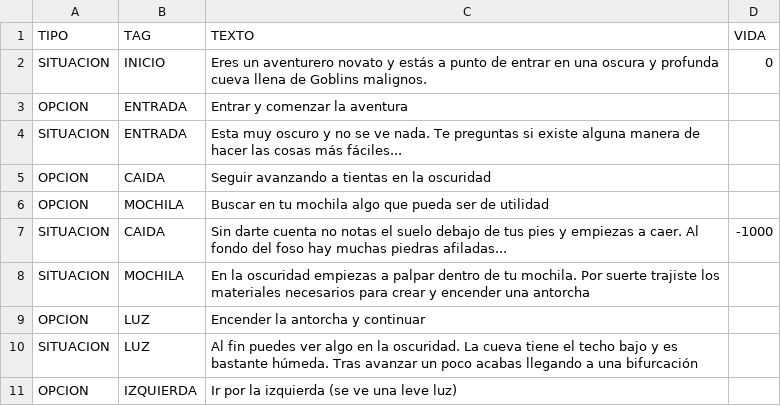
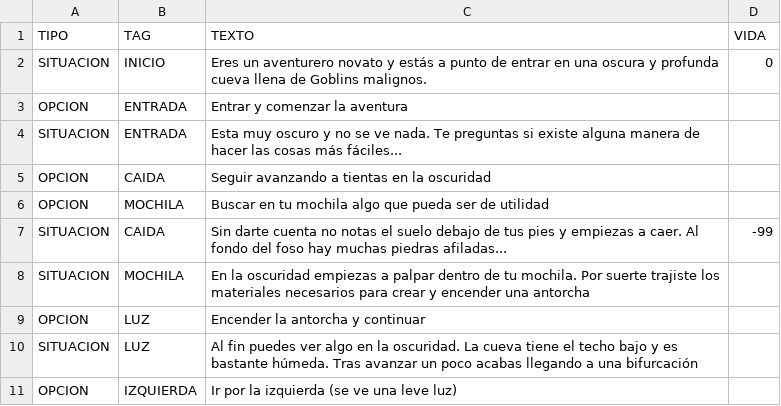
Before and after one commit to jonathanLozaiza/juego-rol, a CSV file: history.csv, drawn as a sheet; only a part is shown.

```diff
--- a/history.csv
+++ b/history.csv
@@ -6,3 +6,3 @@ OPCION; CAIDA; Seguir avanzando a tientas en la oscuridad;
 OPCION; MOCHILA; Buscar en tu mochila algo que pueda ser de utilidad;
-SITUACION; CAIDA; Sin darte cuenta no notas el suelo debajo de tus pies y empiezas a caer. Al fondo del foso hay muchas piedras afiladas...; -1000
+SITUACION; CAIDA; Sin darte cuenta no notas el suelo debajo de tus pies y empiezas a caer. Al fondo del foso hay muchas piedras afiladas...; -99
 SITUACION; MOCHILA; En la oscuridad empiezas a palpar dentro de tu mochila. Por suerte trajiste los materiales necesarios para crear y encender una antorcha;
```
Also changed, not shown: 1 other file.
